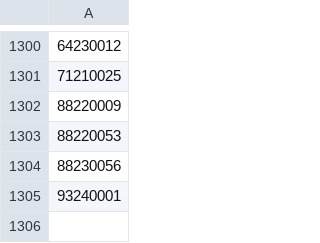
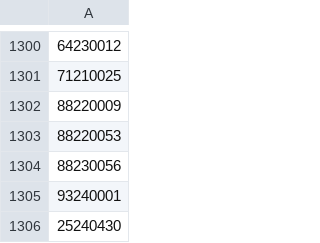
Before and after one commit to soyersirexec/office-hours-app, a CSV file: allowed_students.csv, drawn as a sheet; only a part is shown, gaps mark what is left out; the diff names each change by its address in the sheet, - before the commit and + after, or states it on an @@ line.

Commit message:
add1

```diff
--- a/allowed_students.csv
+++ b/allowed_students.csv
+row 1306: 25240430
```
